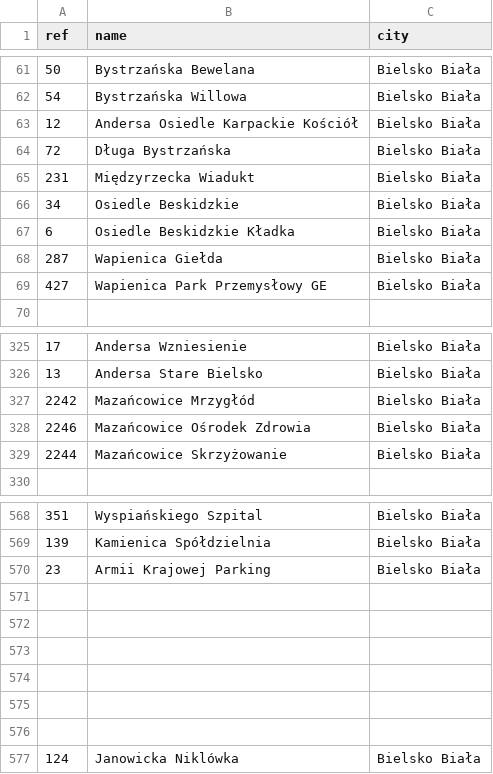
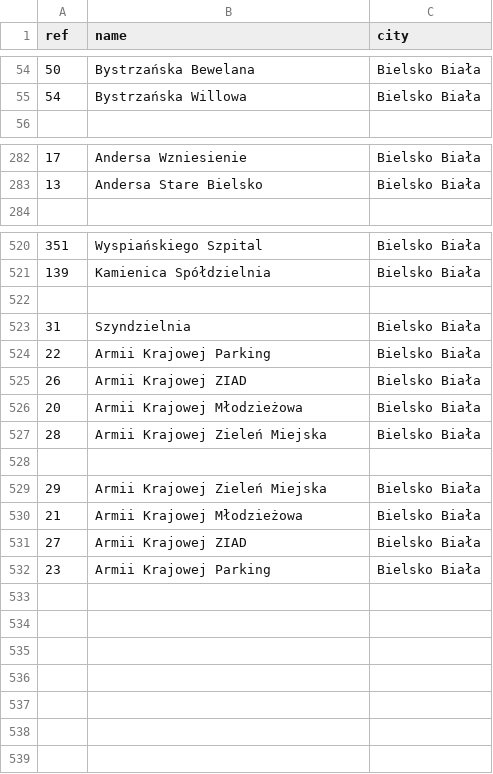
Before and after one commit to jan-fri/CommuterPlanner, a CSV file: commuterPlanner.MZK_parser/Neo4jOutputData/busStops.csv, drawn as a sheet; only a part is shown, gaps mark what is left out; the diff covers the shown part only.

```diff
--- a/commuterPlanner.MZK_parser/Neo4jOutputData/busStops.csv
+++ b/commuterPlanner.MZK_parser/Neo4jOutputData/busStops.csv
@@ -62,9 +55,2 @@ ref,name,city
 54,Bystrzańska Willowa,Bielsko Biała
-12,Andersa Osiedle Karpackie Kościół,Bielsko Biała
-72,Długa Bystrzańska,Bielsko Biała
-231,Międzyrzecka Wiadukt,Bielsko Biała
-34,Osiedle Beskidzkie,Bielsko Biała
-6,Osiedle Beskidzkie Kładka,Bielsko Biała
-287,Wapienica Giełda,Bielsko Biała
-427,Wapienica Park Przemysłowy GE,Bielsko Biała
 
@@ -326,5 +283,2 @@ ref,name,city
 13,Andersa Stare Bielsko,Bielsko Biała
-2242,Mazańcowice Mrzygłód,Bielsko Biała
-2246,Mazańcowice Ośrodek Zdrowia,Bielsko Biała
-2244,Mazańcowice Skrzyżowanie,Bielsko Biała
 
@@ -569,9 +521,12 @@ ref,name,city
 139,Kamienica Spółdzielnia,Bielsko Biała
+
+31,Szyndzielnia,Bielsko Biała
+22,Armii Krajowej Parking,Bielsko Biała
+26,Armii Krajowej ZIAD,Bielsko Biała
+20,Armii Krajowej Młodzieżowa,Bielsko Biała
+28,Armii Krajowej Zieleń Miejska,Bielsko Biała
+
+29,Armii Krajowej Zieleń Miejska,Bielsko Biała
+21,Armii Krajowej Młodzieżowa,Bielsko Biała
+27,Armii Krajowej ZIAD,Bielsko Biała
 23,Armii Krajowej Parking,Bielsko Biała
-
-
-
-
-
-
-124,Janowicka Niklówka,Bielsko Biała
```
Also changed, not shown: 35 removed rows and 29 moved rows elsewhere in this file, commuterPlanner.MZK_parser/Neo4jOutputData/createRelations.csv, commuterPlanner.MZK_parser/Neo4jOutputData/mergeRelations.csv, 7 other files.
